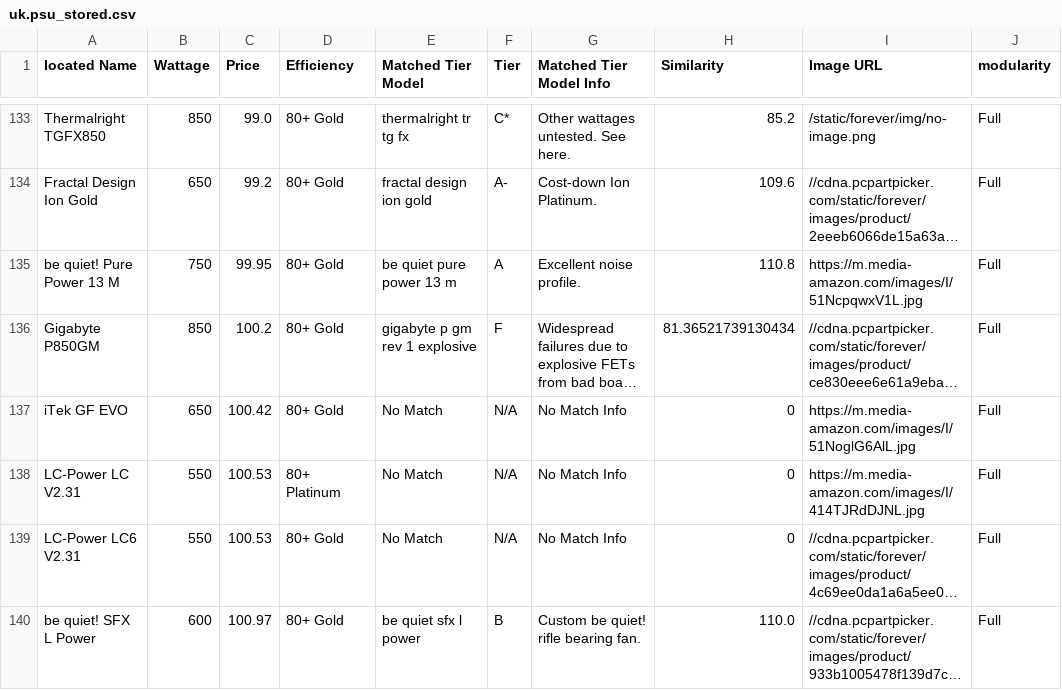
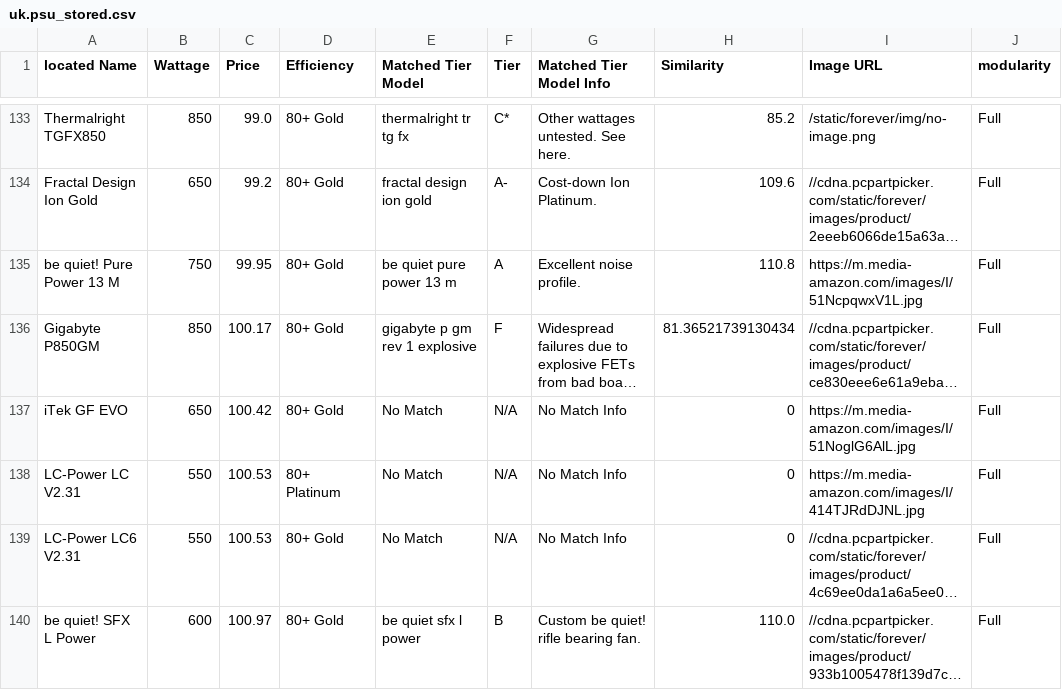
Before and after one commit to Cheesysponge/psuTierSorter, a CSV file: uk.psu_stored.csv, drawn as a sheet; only a part is shown, gaps mark what is left out; long unchanged cells end in …; the diff covers the shown part only; the diff names each change by its address in the sheet, - before the commit and + after, or states it on an @@ line.

```diff
--- a/uk.psu_stored.csv
+++ b/uk.psu_stored.csv
-C136 (Price): 100.2
+C136 (Price): 100.17
```
Also changed, not shown: 7 added rows, 7 removed rows and 3 edited cells elsewhere in this file, au.psu_stored.csv, ca.psu_stored.csv, 3 other files.
